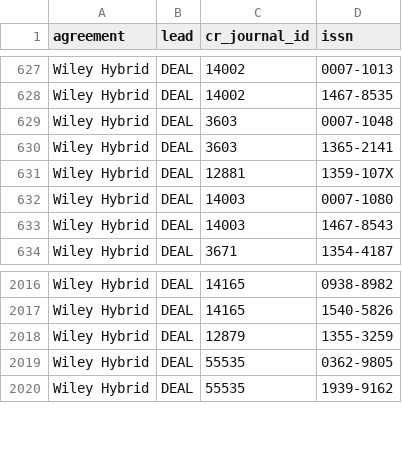
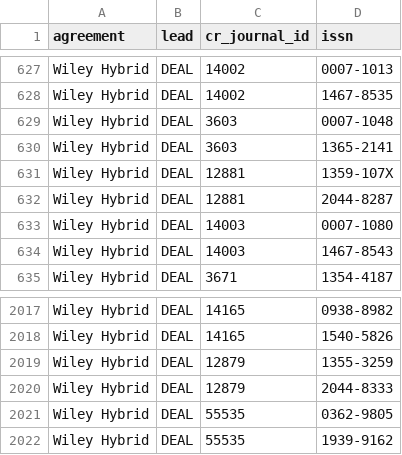
Before and after one commit to subugoe/hoaddata, a CSV file: data-raw/oam_hybrid_jns.csv, drawn as a sheet; only a part is shown, gaps mark what is left out; the diff names each change by its address in the sheet, - before the commit and + after, or states it on an @@ line.

Commit message:
Update and sharing Crossref metadata coverage dataset

```diff
--- a/data-raw/oam_hybrid_jns.csv
+++ b/data-raw/oam_hybrid_jns.csv
+row 632: Wiley Hybrid | DEAL | 12881 | 2044-8287
+row 2020: Wiley Hybrid | DEAL | 12879 | 2044-8333
```
Also changed, not shown: 16 other files.
